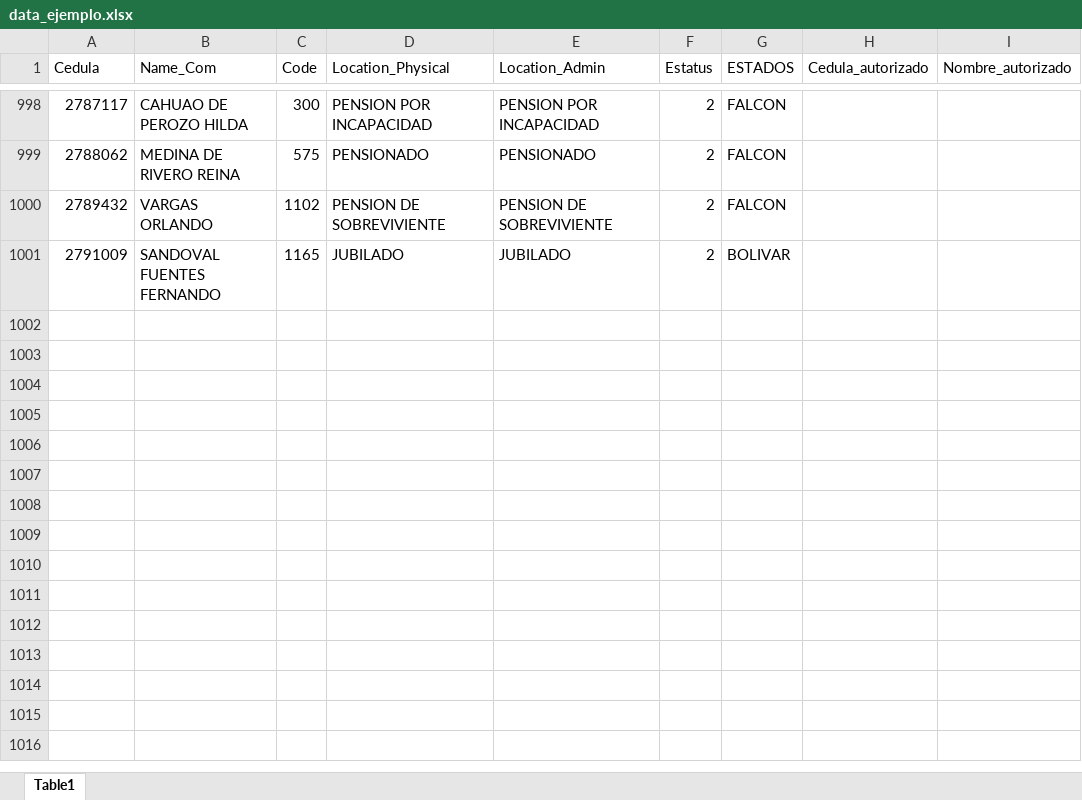
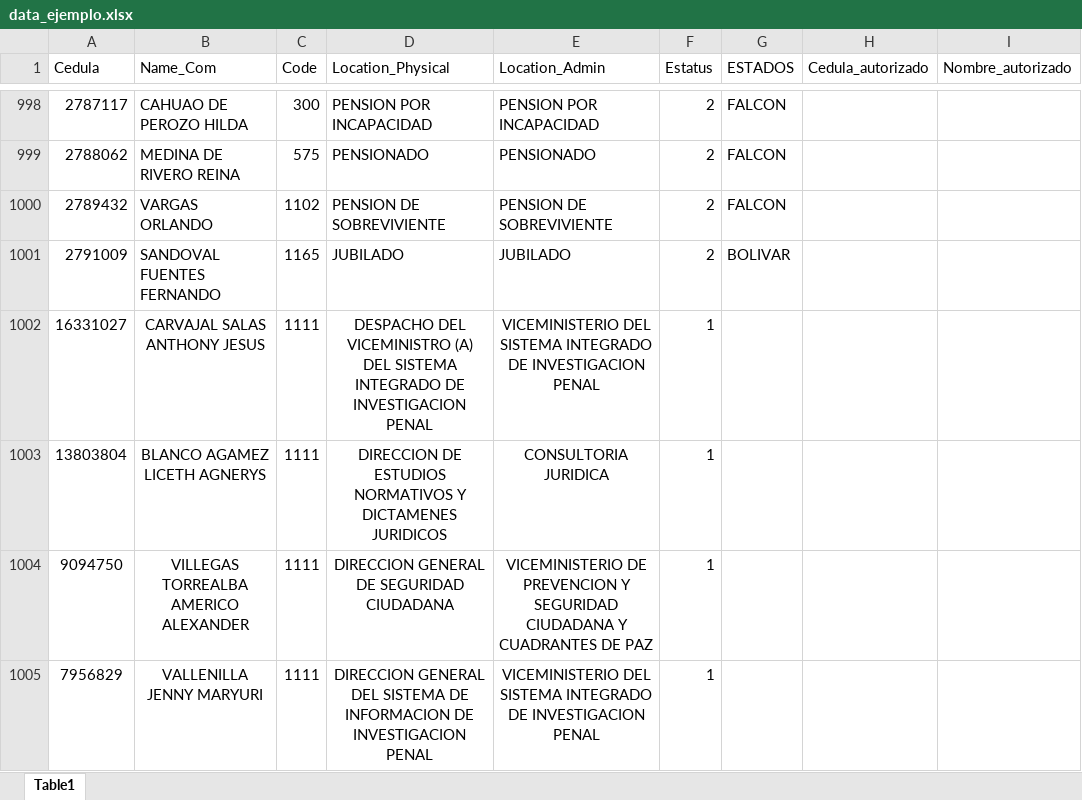
Before and after one commit to JFernandoBolivar/SISTEMA_BENEFICIOS.02, an Excel workbook: data_ejemplo.xlsx, sheet Table1, drawn as a sheet; only a part is shown, gaps mark what is left out; values as stored, in another font and other column widths than the file's, no borders; the diff names each change by its address in the sheet, - before the commit and + after, or states it on an @@ line.

Commit message:
CAMBIOS EN LAS VISTAS Y data

```diff
--- a/data_ejemplo.xlsx (sheet Table1)
+++ b/data_ejemplo.xlsx (sheet Table1)
+row 1002: 16331027 | CARVAJAL SALAS ANTHONY JESUS | 1111 | DESPACHO DEL VICEMINISTRO (A) DEL SISTEMA INTEGRADO DE INVESTIGACION PENAL | VICEMINISTERIO DEL SISTEMA INTEGRADO DE INVESTIGACION PENAL | 1
+row 1003: 13803804 | BLANCO AGAMEZ LICETH AGNERYS | 1111 | DIRECCION DE ESTUDIOS NORMATIVOS Y DICTAMENES JURIDICOS | CONSULTORIA JURIDICA | 1
+row 1004: 9094750 | VILLEGAS TORREALBA AMERICO ALEXANDER | 1111 | DIRECCION GENERAL DE SEGURIDAD CIUDADANA | VICEMINISTERIO DE PREVENCION Y SEGURIDAD CIUDADANA Y CUADRANTES DE PAZ | 1
+row 1005: 7956829 | VALLENILLA JENNY MARYURI | 1111 | DIRECCION GENERAL DEL SISTEMA DE INFORMACION DE INVESTIGACION PENAL | VICEMINISTERIO DEL SISTEMA INTEGRADO DE INVESTIGACION PENAL | 1
```
Also changed, not shown: 24 other files.
